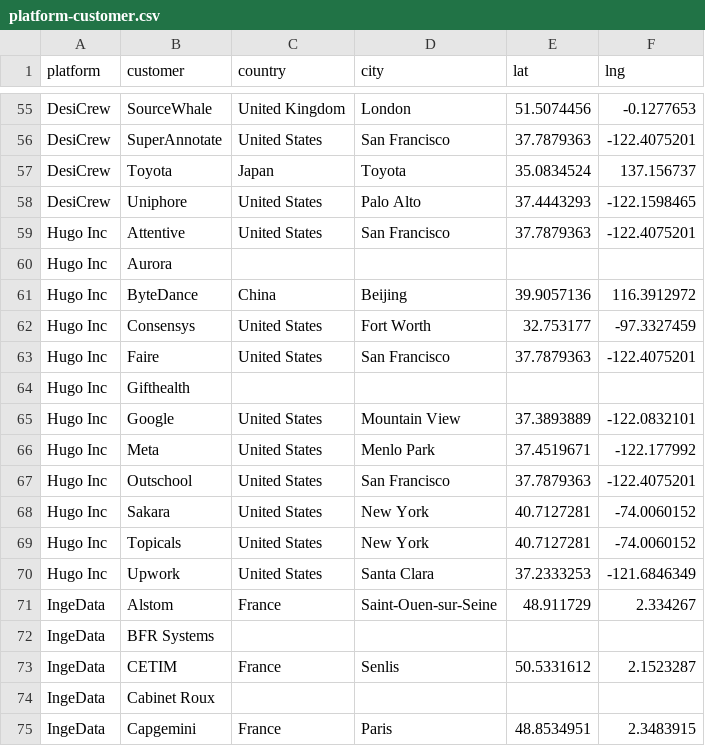
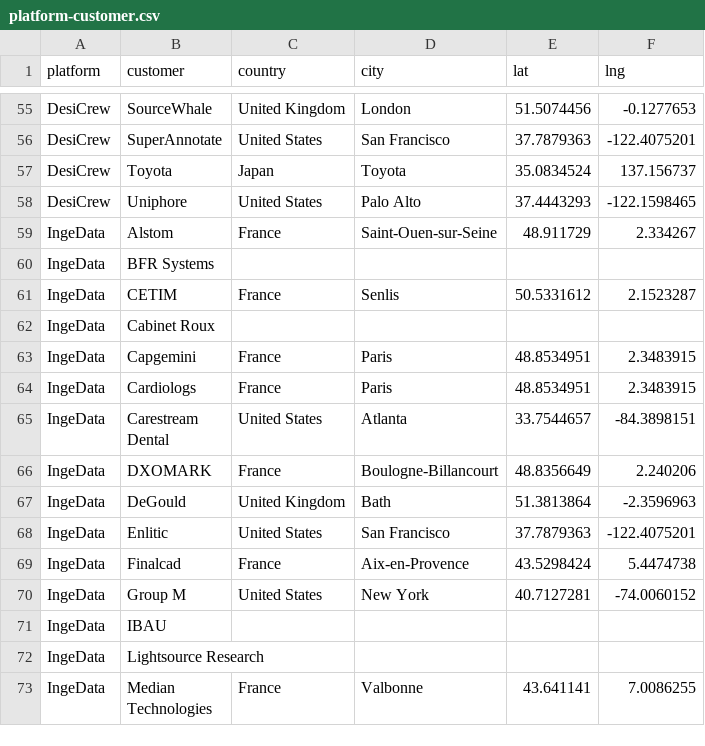
Before and after one commit to cunyan-ma/dal-map, a CSV file: public/platform-customer.csv, drawn as a sheet; only a part is shown, gaps mark what is left out; the shorter side is filled out with more unchanged rows; the diff names each change by its address in the sheet, - before the commit and + after, or states it on an @@ line.

Commit message:
changed favicon; fixed IngeData spelling (purely bc the csv uploaded here is wrong; the csv in data end is correct); deleted customer entries about Hugo Inc (had Hugo Inc in raw dal platform data, but no worker information compiled yet)

```diff
--- a/public/platform-customer.csv
+++ b/public/platform-customer.csv
-row 59: Hugo Inc | Attentive | United States | San Francisco | 37.7879363 | -122.4075201
-row 60: Hugo Inc | Aurora
-row 61: Hugo Inc | ByteDance | China | Beijing | 39.9057136 | 116.3912972
-row 62: Hugo Inc | Consensys | United States | Fort Worth | 32.753177 | -97.3327459
-row 63: Hugo Inc | Faire | United States | San Francisco | 37.7879363 | -122.4075201
-row 64: Hugo Inc | Gifthealth
-row 65: Hugo Inc | Google | United States | Mountain View | 37.3893889 | -122.0832101
-row 66: Hugo Inc | Meta | United States | Menlo Park | 37.4519671 | -122.177992
-row 67: Hugo Inc | Outschool | United States | San Francisco | 37.7879363 | -122.4075201
-row 68: Hugo Inc | Sakara | United States | New York | 40.7127281 | -74.0060152
-row 69: Hugo Inc | Topicals | United States | New York | 40.7127281 | -74.0060152
-row 70: Hugo Inc | Upwork | United States | Santa Clara | 37.2333253 | -121.6846349
```
Also changed, not shown: public/dal-platforms.csv, 4 other files.
